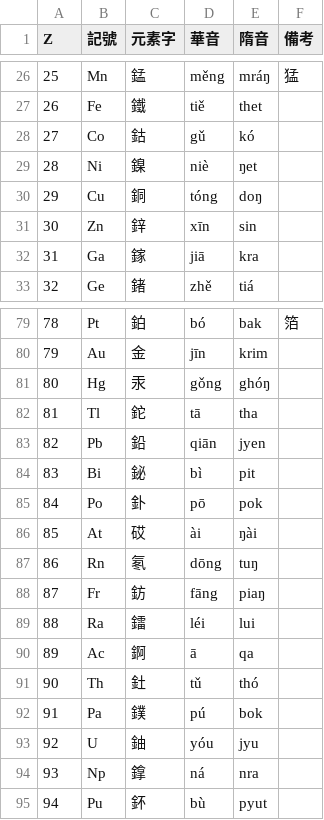
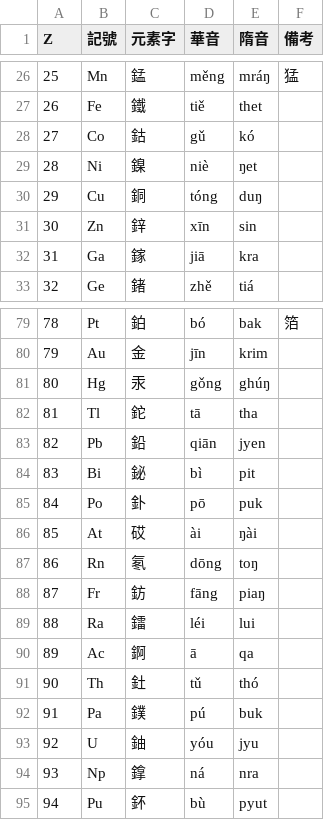
Before and after one commit to Magnezone462/Zyevio, a CSV file: 元素.csv, drawn as a sheet; only a part is shown, gaps mark what is left out.

```diff
--- a/元素.csv
+++ b/元素.csv
@@ -29,3 +29,3 @@ Z,記號,元素字,華音,隋音,備考
 28,Ni,鎳,niè,ŋet,
-29,Cu,銅,tóng,doŋ,
+29,Cu,銅,tóng,duŋ,
 30,Zn,鋅,xīn,sin,
@@ -80,3 +80,3 @@ Z,記號,元素字,華音,隋音,備考
 79,Au,金,jīn,krim,
-80,Hg,汞,gǒng,ghóŋ,
+80,Hg,汞,gǒng,ghúŋ,
 81,Tl,鉈,tā,tha,
@@ -84,5 +84,5 @@ Z,記號,元素字,華音,隋音,備考
 83,Bi,鉍,bì,pit,
-84,Po,釙,pō,pok,
+84,Po,釙,pō,puk,
 85,At,砹,ài,ŋài,
-86,Rn,氡,dōng,tuŋ,
+86,Rn,氡,dōng,toŋ,
 87,Fr,鈁,fāng,piaŋ,
@@ -91,3 +91,3 @@ Z,記號,元素字,華音,隋音,備考
 90,Th,釷,tǔ,thó,
-91,Pa,鏷,pú,bok,
+91,Pa,鏷,pú,buk,
 92,U,鈾,yóu,jyu,
```
Also changed, not shown: 《百家姓》諸語音.csv, 4 other files.
